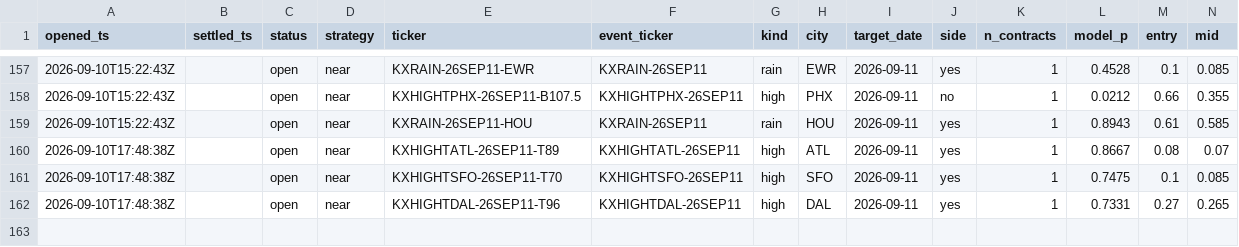
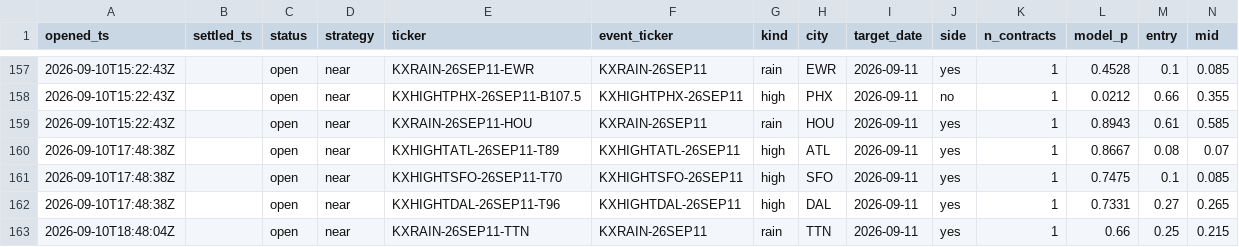
Before and after one commit to JakeA02/EduardoSaverin, a CSV file: data/paper/kalshi_trades.csv, drawn as a sheet; only a part is shown, gaps mark what is left out; rows hold the shown columns only; the diff names each change by its address in the sheet, - before the commit and + after, or states it on an @@ line.

```diff
--- a/data/paper/kalshi_trades.csv
+++ b/data/paper/kalshi_trades.csv
+row 163: 2026-09-10T18:48:04Z |  | open | near | KXRAIN-26SEP11-TTN | KXRAIN-26SEP11 | rain | TTN | 2026-09-11 | yes | 1 | 0.66 | 0.25 | 0.215
```
Also changed, not shown: 6 other files.
